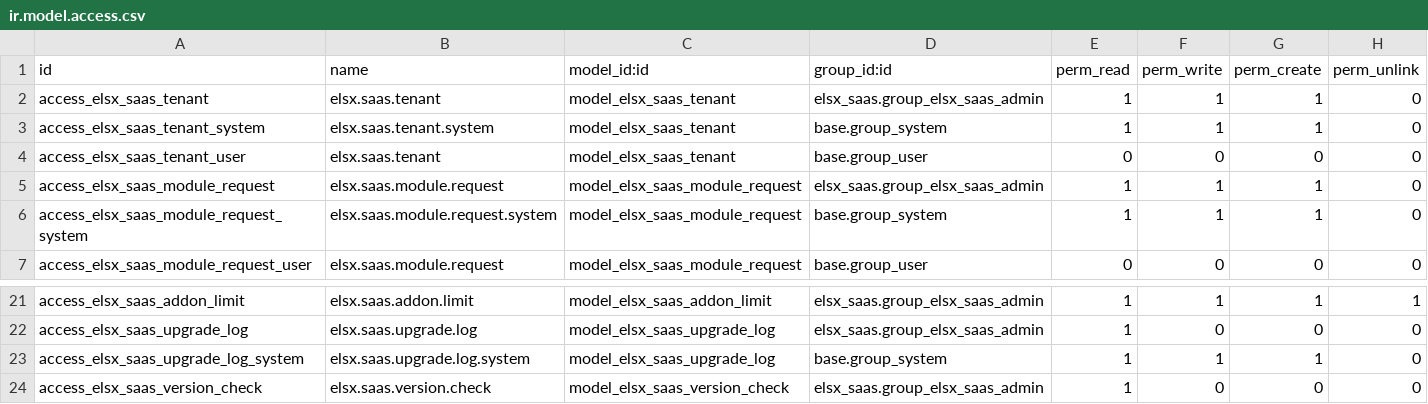
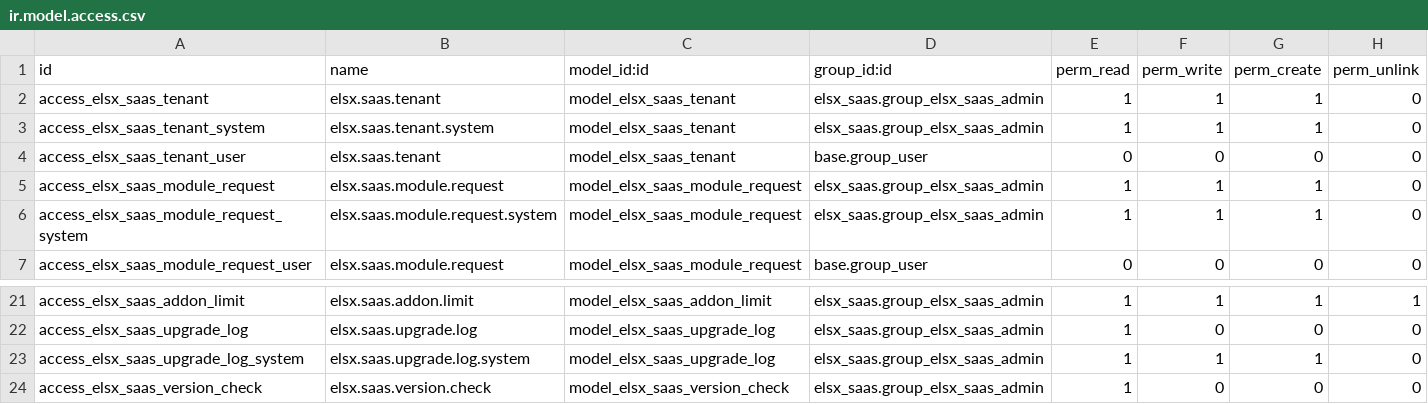
Before and after one commit to shashankoppo/FibraFRP-client-repo, a CSV file: odoo-19.0/custom_addons/elsx_saas/security/ir.model.access.csv, drawn as a sheet; only a part is shown, gaps mark what is left out.

```diff
--- a/odoo-19.0/custom_addons/elsx_saas/security/ir.model.access.csv
+++ b/odoo-19.0/custom_addons/elsx_saas/security/ir.model.access.csv
@@ -2,6 +2,6 @@ id,name,model_id:id,group_id:id,perm_read,perm_write,perm_create,perm_unlink
 access_elsx_saas_tenant,elsx.saas.tenant,model_elsx_saas_tenant,elsx_saas.group_elsx_saas_admin,1,1,1,0
-access_elsx_saas_tenant_system,elsx.saas.tenant.system,model_elsx_saas_tenant,base.group_system,1,1,1,0
+access_elsx_saas_tenant_system,elsx.saas.tenant.system,model_elsx_saas_tenant,elsx_saas.group_elsx_saas_admin,1,1,1,0
 access_elsx_saas_tenant_user,elsx.saas.tenant,model_elsx_saas_tenant,base.group_user,0,0,0,0
 access_elsx_saas_module_request,elsx.saas.module.request,model_elsx_saas_module_request,elsx_saas.group_elsx_saas_admin,1,1,1,0
-access_elsx_saas_module_request_system,elsx.saas.module.request.system,model_elsx_saas_module_request,base.group_system,1,1,1,0
+access_elsx_saas_module_request_system,elsx.saas.module.request.system,model_elsx_saas_module_request,elsx_saas.group_elsx_saas_admin,1,1,1,0
 access_elsx_saas_module_request_user,elsx.saas.module.request,model_elsx_saas_module_request,base.group_user,0,0,0,0
@@ -22,3 +22,3 @@ access_elsx_saas_addon_limit,elsx.saas.addon.limit,model_elsx_saas_addon_limit,e
 access_elsx_saas_upgrade_log,elsx.saas.upgrade.log,model_elsx_saas_upgrade_log,elsx_saas.group_elsx_saas_admin,1,0,0,0
-access_elsx_saas_upgrade_log_system,elsx.saas.upgrade.log.system,model_elsx_saas_upgrade_log,base.group_system,1,1,1,0
+access_elsx_saas_upgrade_log_system,elsx.saas.upgrade.log.system,model_elsx_saas_upgrade_log,elsx_saas.group_elsx_saas_admin,1,1,1,0
 access_elsx_saas_version_check,elsx.saas.version.check,model_elsx_saas_version_check,elsx_saas.group_elsx_saas_admin,1,0,0,0
```
Also changed, not shown: 4 other files.
